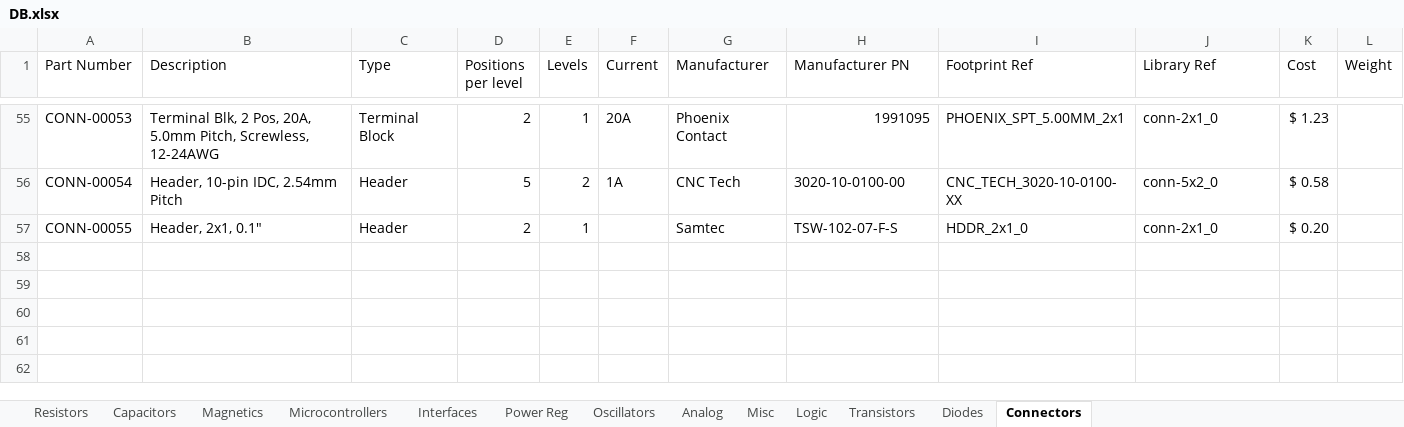
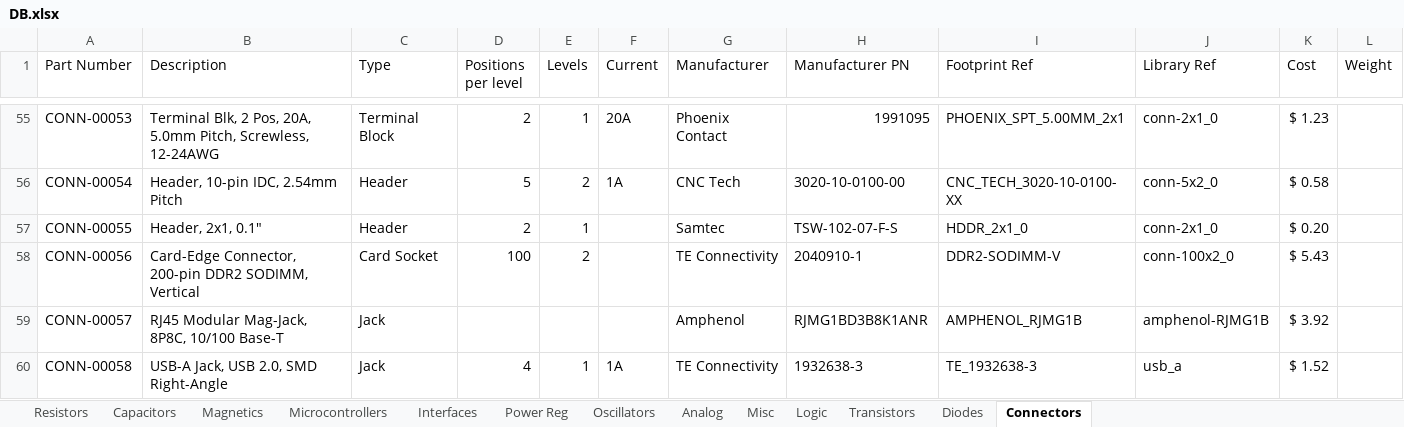
Before and after one commit to cwruRobotics/Altium_Central_Library, an Excel workbook: Library/Components/DB.xlsx, sheet Connectors, drawn as a sheet; only a part is shown, gaps mark what is left out; values as stored, in another font and other column widths than the file's, no borders; the diff names each change by its address in the sheet, - before the commit and + after, or states it on an @@ line.

```diff
--- a/Library/Components/DB.xlsx (sheet Connectors)
+++ b/Library/Components/DB.xlsx (sheet Connectors)
+row 58: CONN-00056 | Card-Edge Connector, 200-pin DDR2 SODIMM, Vertical | Card Socket | 100 | 2 |  | TE Connectivity | 2040910-1 | DDR2-SODIMM-V | conn-100x2_0 | $ 5.43
+row 59: CONN-00057 | RJ45 Modular Mag-Jack, 8P8C, 10/100 Base-T | Jack |  |  |  | Amphenol | RJMG1BD3B8K1ANR | AMPHENOL_RJMG1B | amphenol-RJMG1B | $ 3.92
+row 60: CONN-00058 | USB-A Jack, USB 2.0, SMD Right-Angle | Jack | 4 | 1 | 1A | TE Connectivity | 1932638-3 | TE_1932638-3 | usb_a | $ 1.52
```
Also changed, not shown: sheet Power Reg, sheet Magnetics, sheet Oscillators, sheet Transistors, sheet Resistors, sheet Diodes, 1 more sheet, 25 other files.
